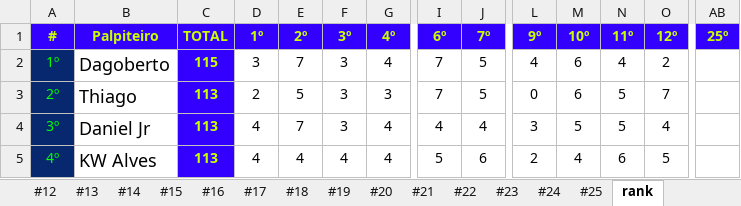
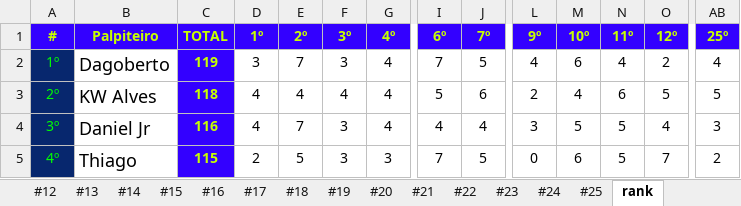
Before and after one commit to thiagogagliari/bolaobrasileirao, an Excel workbook: Bolão Brasileirão 2022.xlsx, sheet rank, drawn as a sheet; only a part is shown, gaps mark what is left out; values as stored, in another font and other column widths than the file's, no borders; the diff covers the shown part only; the diff names each change by its address in the sheet, - before the commit and + after, or states it on an @@ line.

```diff
--- a/Bolão Brasileirão 2022.xlsx (sheet rank)
+++ b/Bolão Brasileirão 2022.xlsx (sheet rank)
-C2 (TOTAL): 115
+C2 (TOTAL): 119
-AB2 (25º): (empty)
+AB2 (25º): 4
-B3 (Palpiteiro): Thiago
+B3 (Palpiteiro): KW Alves
-C3 (TOTAL): 113
+C3 (TOTAL): 118
-D3 (1º): 2
+D3 (1º): 4
-E3 (2º): 5
+E3 (2º): 4
-F3 (3º): 3
+F3 (3º): 4
-G3 (4º): 3
+G3 (4º): 4
-I3 (6º): 7
+I3 (6º): 5
-J3 (7º): 5
+J3 (7º): 6
-L3 (9º): 0
+L3 (9º): 2
-M3 (10º): 6
+M3 (10º): 4
-N3 (11º): 5
+N3 (11º): 6
-O3 (12º): 7
+O3 (12º): 5
-AB3 (25º): (empty)
+AB3 (25º): 5
-C4 (TOTAL): 113
+C4 (TOTAL): 116
-AB4 (25º): (empty)
+AB4 (25º): 3
-B5 (Palpiteiro): KW Alves
+B5 (Palpiteiro): Thiago
-C5 (TOTAL): 113
+C5 (TOTAL): 115
-D5 (1º): 4
+D5 (1º): 2
-E5 (2º): 4
+E5 (2º): 5
-F5 (3º): 4
+F5 (3º): 3
-G5 (4º): 4
+G5 (4º): 3
-I5 (6º): 5
+I5 (6º): 7
-J5 (7º): 6
+J5 (7º): 5
-L5 (9º): 2
+L5 (9º): 0
-M5 (10º): 4
+M5 (10º): 6
-N5 (11º): 6
+N5 (11º): 5
-O5 (12º): 5
+O5 (12º): 7
-AB5 (25º): (empty)
+AB5 (25º): 2
```
Also changed, not shown: 3 added rows, 3 removed rows and 86 edited cells elsewhere in this sheet, sheet #25, 2 other files.
